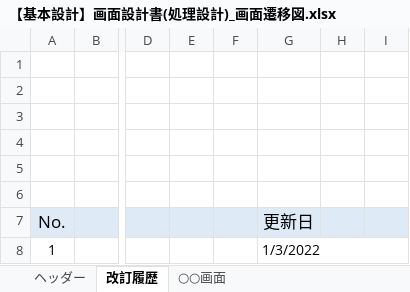
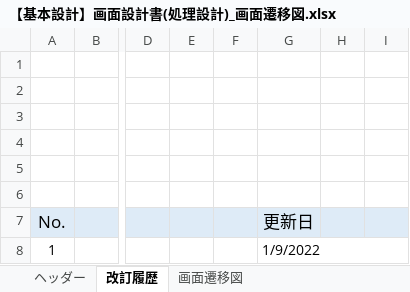
Before and after one commit to growthTeamSince2020/document, an Excel workbook: 2021年_テトリス/02_基本設計書/【基本設計】画面設計書(処理設計)_画面遷移図.xlsx, sheet 改訂履歴, drawn as a sheet; only a part is shown, gaps mark what is left out; values as stored, in another font and other column widths than the file's, no borders; charts and pictures not drawn; the diff names each change by its address in the sheet, - before the commit and + after, or states it on an @@ line.

```diff
--- a/2021年_テトリス/02_基本設計書/【基本設計】画面設計書(処理設計)_画面遷移図.xlsx (sheet 改訂履歴)
+++ b/2021年_テトリス/02_基本設計書/【基本設計】画面設計書(処理設計)_画面遷移図.xlsx (sheet 改訂履歴)
-sheet tab: ○○画面
+sheet tab: 画面遷移図
-G8 (更新日): 1/3/2022
+G8 (更新日): 1/9/2022
```
Also changed, not shown: sheet ヘッダー, charts or pictures.
